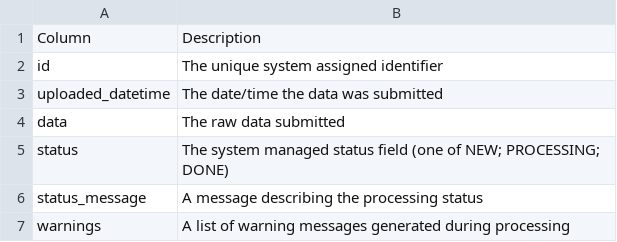
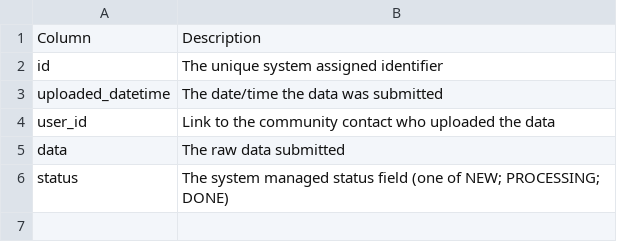
Before and after one commit to Canadian-Wildlife-Federation/Documentation, a CSV file: docs/source/docs_tech/tbl/community_data_featuretype.csv, drawn as a sheet.

```diff
--- a/docs/source/docs_tech/tbl/community_data_featuretype.csv
+++ b/docs/source/docs_tech/tbl/community_data_featuretype.csv
@@ -3,5 +3,4 @@ id,The unique system assigned identifier
 uploaded_datetime,The date/time the data was submitted
+user_id,Link to the community contact who uploaded the data
 data,The raw data submitted
 status,The system managed status field (one of NEW; PROCESSING; DONE)
-status_message,A message describing the processing status
-warnings,A list of warning messages generated during processing
```
Also changed, not shown: docs/source/docs_tech/tbl/community_data_raw.csv, 1 other file.
